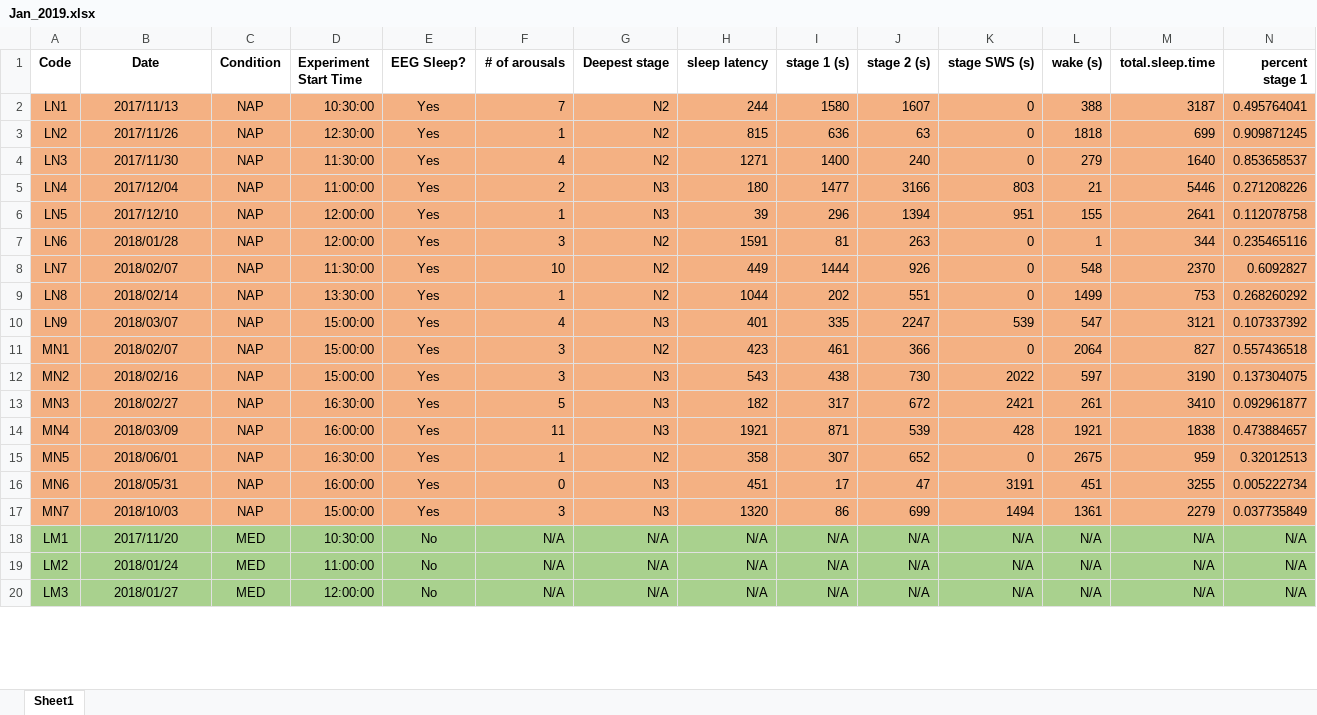
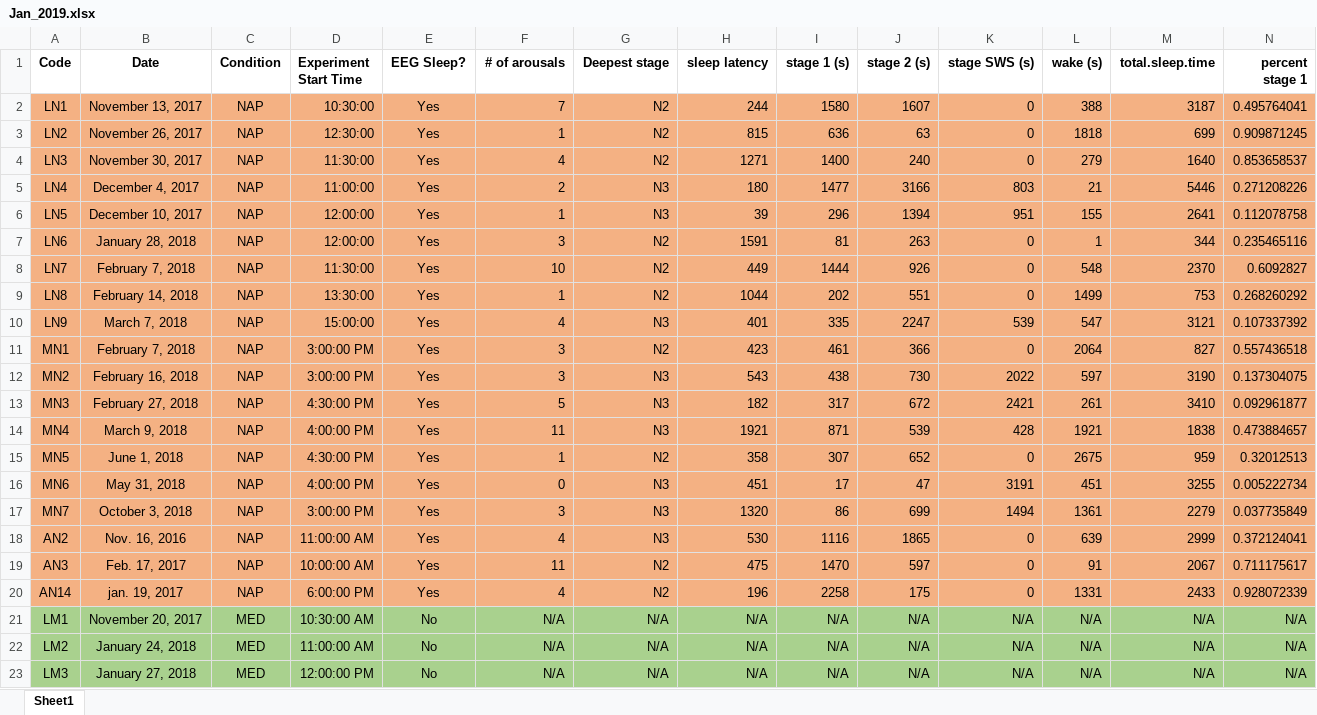
Before and after one commit to mohdasti/Queens-Thesis, an Excel workbook: Jan_2019.xlsx, sheet Sheet1, drawn as a sheet; only a part is shown; values as stored, in another font and other column widths than the file's, no borders; addresses are those after the commit; rows hold the shown columns only; the diff covers the shown part only; the diff names each change by its address in the sheet, - before the commit and + after, or states it on an @@ line.

Commit message:
Added the nonSWS records of pilot experiment

```diff
--- a/Jan_2019.xlsx (sheet Sheet1)
+++ b/Jan_2019.xlsx (sheet Sheet1)
-B2 (Date): 2017/11/13
+B2 (Date): November 13, 2017
-B3 (Date): 2017/11/26
+B3 (Date): November 26, 2017
-B4 (Date): 2017/11/30
+B4 (Date): November 30, 2017
-B5 (Date): 2017/12/04
+B5 (Date): December 4, 2017
-B6 (Date): 2017/12/10
+B6 (Date): December 10, 2017
-B7 (Date): 2018/01/28
+B7 (Date): January 28, 2018
-B8 (Date): 2018/02/07
+B8 (Date): February 7, 2018
-B9 (Date): 2018/02/14
+B9 (Date): February 14, 2018
-B10 (Date): 2018/03/07
+B10 (Date): March 7, 2018
-B11 (Date): 2018/02/07
+B11 (Date): February 7, 2018
-D11:D12 (Experiment Start Time): 15:00:00
+D11:D12 (Experiment Start Time): 3:00:00 PM
-B12 (Date): 2018/02/16
+B12 (Date): February 16, 2018
-B13 (Date): 2018/02/27
+B13 (Date): February 27, 2018
-D13 (Experiment Start Time): 16:30:00
+D13 (Experiment Start Time): 4:30:00 PM
-B14 (Date): 2018/03/09
+B14 (Date): March 9, 2018
-D14 (Experiment Start Time): 16:00:00
+D14 (Experiment Start Time): 4:00:00 PM
-B15 (Date): 2018/06/01
+B15 (Date): June 1, 2018
-D15 (Experiment Start Time): 16:30:00
+D15 (Experiment Start Time): 4:30:00 PM
-B16 (Date): 2018/05/31
+B16 (Date): May 31, 2018
-D16 (Experiment Start Time): 16:00:00
+D16 (Experiment Start Time): 4:00:00 PM
-B17 (Date): 2018/10/03
+B17 (Date): October 3, 2018
-D17 (Experiment Start Time): 15:00:00
+D17 (Experiment Start Time): 3:00:00 PM
+row 18: AN2 | Nov. 16, 2016 | NAP | 11:00:00 AM | Yes | 4 | N3 | 530 | 1116 | 1865 | 0 | 639 | 2999 | 0.372124041
+row 19: AN3 | Feb. 17, 2017 | NAP | 10:00:00 AM | Yes | 11 | N2 | 475 | 1470 | 597 | 0 | 91 | 2067 | 0.711175617
+row 20: AN14 | jan. 19, 2017 | NAP | 6:00:00 PM | Yes | 4 | N2 | 196 | 2258 | 175 | 0 | 1331 | 2433 | 0.928072339
-B21 (Date): 2017/11/20
+B21 (Date): November 20, 2017
-D21 (Experiment Start Time): 10:30:00
+D21 (Experiment Start Time): 10:30:00 AM
-B22 (Date): 2018/01/24
+B22 (Date): January 24, 2018
-D22 (Experiment Start Time): 11:00:00
+D22 (Experiment Start Time): 11:00:00 AM
-B23 (Date): 2018/01/27
+B23 (Date): January 27, 2018
-D23 (Experiment Start Time): 12:00:00
+D23 (Experiment Start Time): 12:00:00 PM
```
Also changed, not shown: 69 edited cells elsewhere in this sheet, formulas that keep their value.
